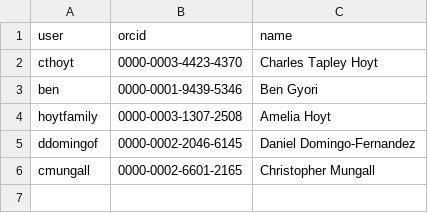
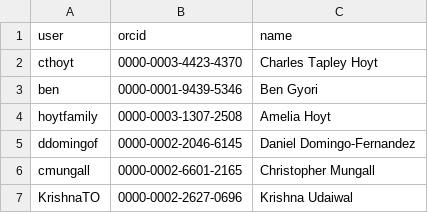
Before and after one commit to biopragmatics/biomappings, a TSV file: src/biomappings/resources/curators.tsv, drawn as a sheet.

```diff
--- a/src/biomappings/resources/curators.tsv
+++ b/src/biomappings/resources/curators.tsv
@@ -6 +6,2 @@ ddomingof	0000-0002-2046-6145	Daniel Domingo-Fernandez
 cmungall	0000-0002-6601-2165	Christopher Mungall
+KrishnaTO	0000-0002-2627-0696	Krishna Udaiwal
```
Also changed, not shown: src/biomappings/resources/incorrect.tsv, 1 other file.
